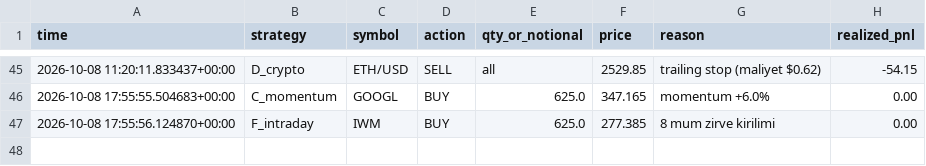
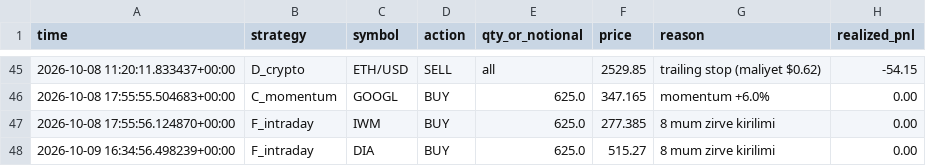
Before and after one commit to Mehmet-ai340/trading-bot, a CSV file: trades.csv, drawn as a sheet; only a part is shown, gaps mark what is left out.

```diff
--- a/trades.csv
+++ b/trades.csv
@@ -47 +47,2 @@ time,strategy,symbol,action,qty_or_notional,price,reason,realized_pnl
 2026-10-08 17:55:56.124870+00:00,F_intraday,IWM,BUY,625.0,277.385,8 mum zirve kirilimi,0.00
+2026-10-09 16:34:56.498239+00:00,F_intraday,DIA,BUY,625.0,515.27,8 mum zirve kirilimi,0.00
```
Also changed, not shown: 3 other files.
